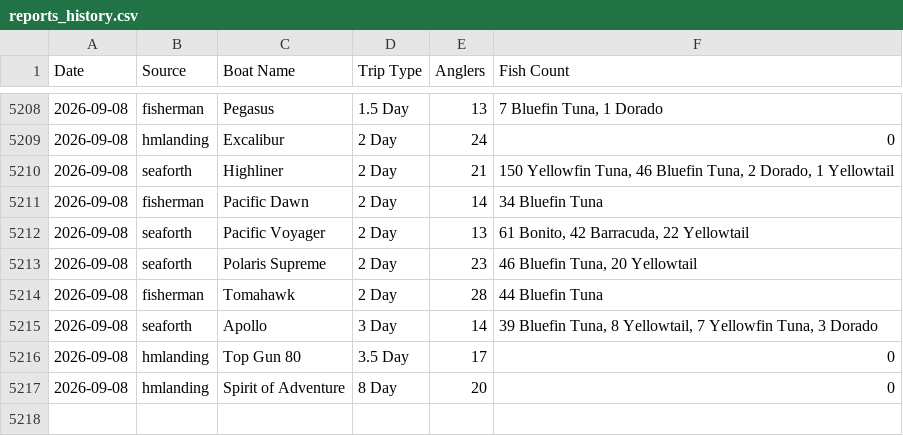
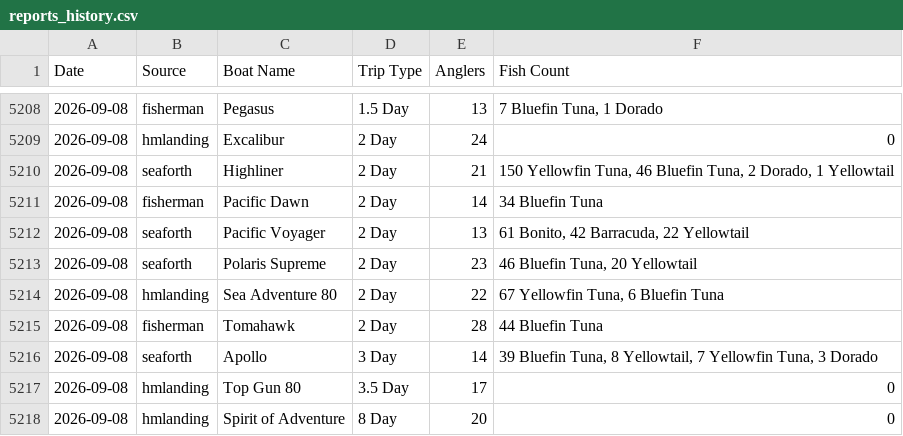
Before and after one commit to hdehaini/Fishing_Reports, a CSV file: database/reports_history.csv, drawn as a sheet; only a part is shown, gaps mark what is left out; the diff names each change by its address in the sheet, - before the commit and + after, or states it on an @@ line.

```diff
--- a/database/reports_history.csv
+++ b/database/reports_history.csv
+row 5214: 2026-09-08 | hmlanding | Sea Adventure 80 | 2 Day | 22 | 67 Yellowfin Tuna, 6 Bluefin Tuna
```
Also changed, not shown: database/sorted_fishing_reports.csv, 1 other file.
